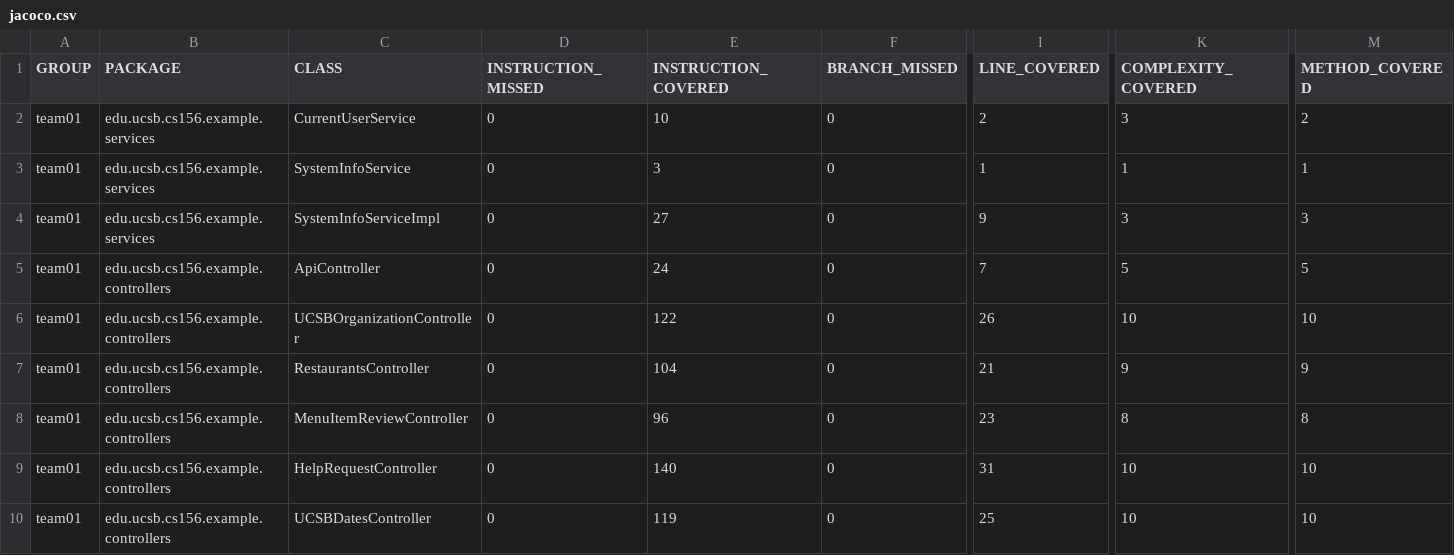
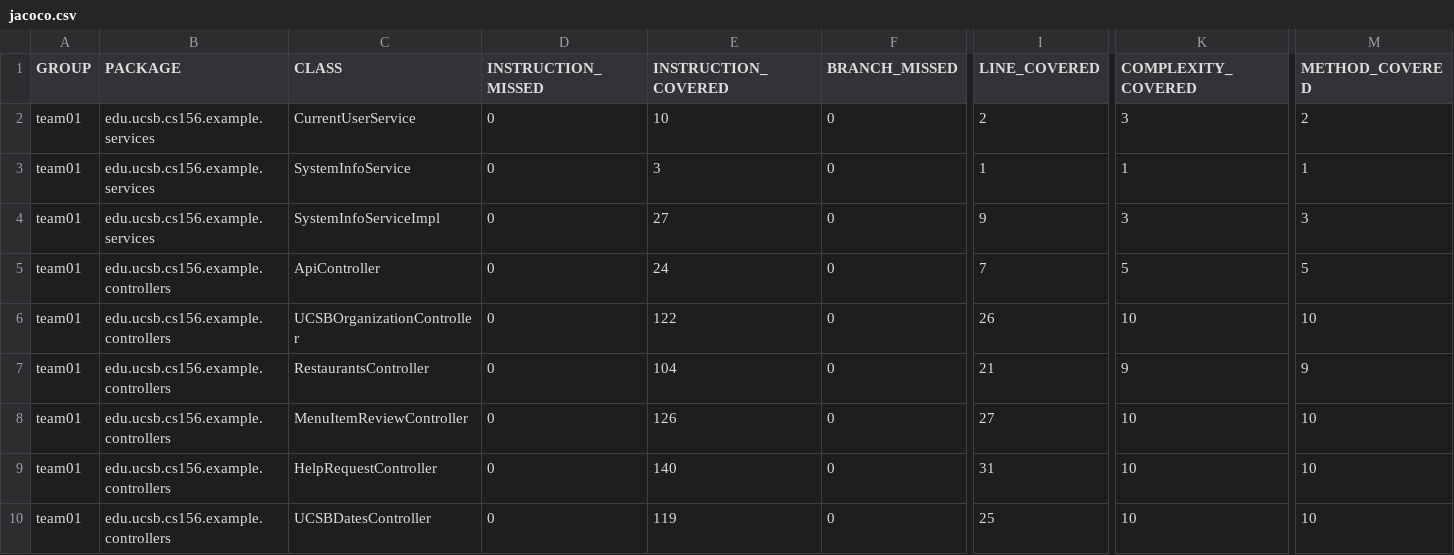
Before and after one commit to ucsb-cs156-f24/team01-f24-16, a CSV file: jacoco/jacoco.csv, drawn as a sheet; only a part is shown, gaps mark what is left out; the diff names each change by its address in the sheet, - before the commit and + after, or states it on an @@ line.

```diff
--- a/jacoco/jacoco.csv
+++ b/jacoco/jacoco.csv
-E8 (INSTRUCTION_COVERED): 96
+E8 (INSTRUCTION_COVERED): 126
-I8 (LINE_COVERED): 23
+I8 (LINE_COVERED): 27
-K8 (COMPLEXITY_COVERED): 8
+K8 (COMPLEXITY_COVERED): 10
-M8 (METHOD_COVERED): 8
+M8 (METHOD_COVERED): 10
```
Also changed, not shown: 7 other files.
